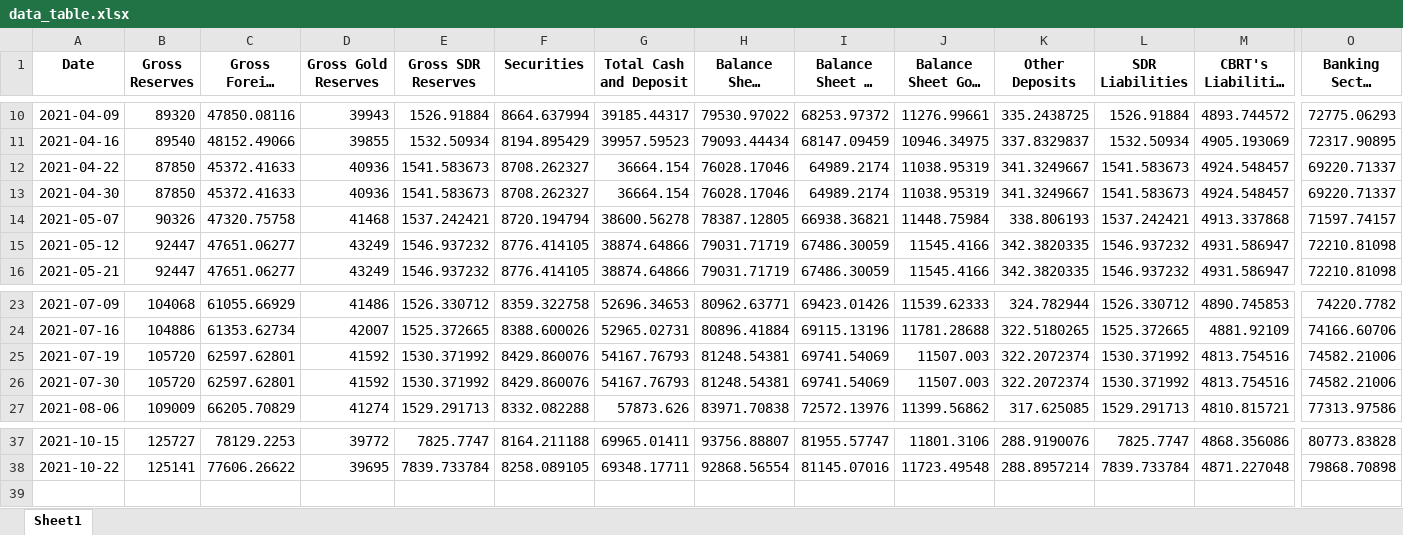
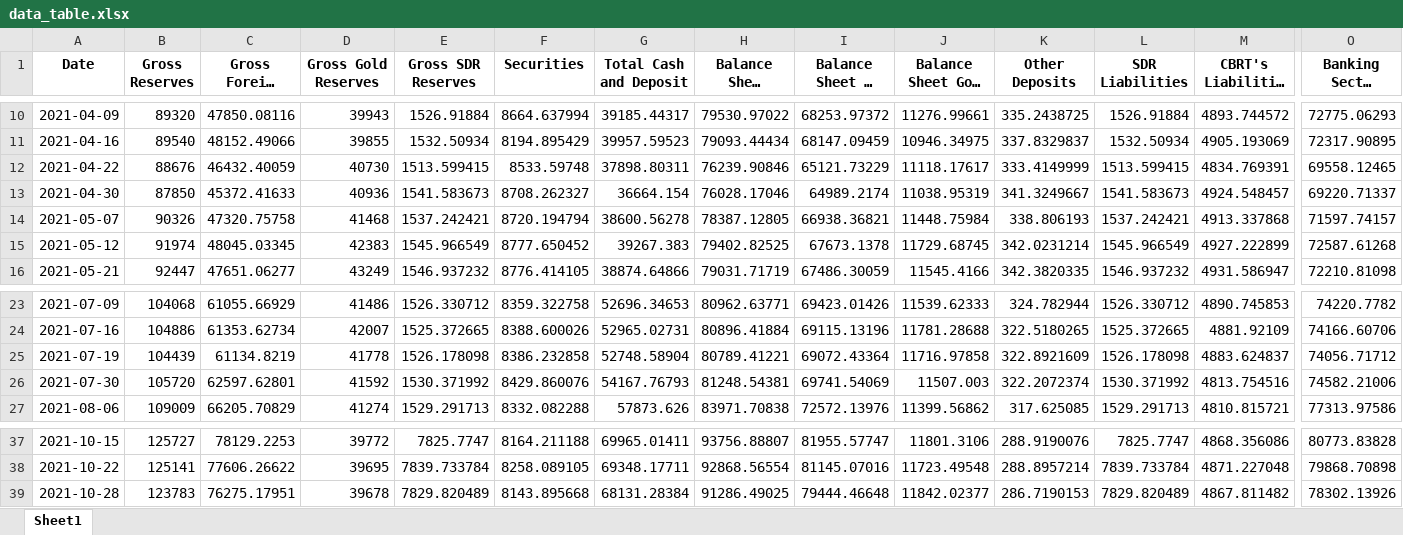
Before and after one commit to mb-reserves/mb-reserves.github.io, an Excel workbook: docs/data_table.xlsx, sheet Sheet1, drawn as a sheet; only a part is shown, gaps mark what is left out; long unchanged cells end in …; values as stored, in another font and other column widths than the file's, no borders; rows hold the shown columns only; the diff covers the shown part only; the diff names each change by its address in the sheet, - before the commit and + after, or states it on an @@ line.

```diff
--- a/docs/data_table.xlsx (sheet Sheet1)
+++ b/docs/data_table.xlsx (sheet Sheet1)
-B12 (Gross Reserves): 87850
+B12 (Gross Reserves): 88676
-C12 (Gross Foreign Exchange Reserves): 45372.41633
+C12 (Gross Foreign Exchange Reserves): 46432.40059
-D12 (Gross Gold Reserves): 40936
+D12 (Gross Gold Reserves): 40730
-E12 (Gross SDR Reserves): 1541.583673
+E12 (Gross SDR Reserves): 1513.599415
-F12 (Securities): 8708.262327
+F12 (Securities): 8533.59748
-G12 (Total Cash and Deposit): 36664.154
+G12 (Total Cash and Deposit): 37898.80311
-H12 (Balance Sheet Liabilities): 76028.17046
+H12 (Balance Sheet Liabilities): 76239.90846
-I12 (Balance Sheet FX Liabilities): 64989.2174
+I12 (Balance Sheet FX Liabilities): 65121.73229
-J12 (Balance Sheet Gold Liabilities): 11038.95319
+J12 (Balance Sheet Gold Liabilities): 11118.17617
-K12 (Other Deposits): 341.3249667
+K12 (Other Deposits): 333.4149999
-L12 (SDR Liabilities): 1541.583673
+L12 (SDR Liabilities): 1513.599415
-M12: 4924.548457
+M12: 4834.769391
-O12 (Banking Sector Balance Sheet): 69220.71337
+O12 (Banking Sector Balance Sheet): 69558.12465
-B15 (Gross Reserves): 92447
+B15 (Gross Reserves): 91974
-C15 (Gross Foreign Exchange Reserves): 47651.06277
+C15 (Gross Foreign Exchange Reserves): 48045.03345
-D15 (Gross Gold Reserves): 43249
+D15 (Gross Gold Reserves): 42383
-E15 (Gross SDR Reserves): 1546.937232
+E15 (Gross SDR Reserves): 1545.966549
-F15 (Securities): 8776.414105
+F15 (Securities): 8777.650452
-G15 (Total Cash and Deposit): 38874.64866
+G15 (Total Cash and Deposit): 39267.383
-H15 (Balance Sheet Liabilities): 79031.71719
+H15 (Balance Sheet Liabilities): 79402.82525
-I15 (Balance Sheet FX Liabilities): 67486.30059
+I15 (Balance Sheet FX Liabilities): 67673.1378
-J15 (Balance Sheet Gold Liabilities): 11545.4166
+J15 (Balance Sheet Gold Liabilities): 11729.68745
-K15 (Other Deposits): 342.3820335
+K15 (Other Deposits): 342.0231214
-L15 (SDR Liabilities): 1546.937232
+L15 (SDR Liabilities): 1545.966549
-M15: 4931.586947
+M15: 4927.222899
-O15 (Banking Sector Balance Sheet): 72210.81098
+O15 (Banking Sector Balance Sheet): 72587.61268
-B25 (Gross Reserves): 105720
+B25 (Gross Reserves): 104439
-C25 (Gross Foreign Exchange Reserves): 62597.62801
+C25 (Gross Foreign Exchange Reserves): 61134.8219
-D25 (Gross Gold Reserves): 41592
+D25 (Gross Gold Reserves): 41778
-E25 (Gross SDR Reserves): 1530.371992
+E25 (Gross SDR Reserves): 1526.178098
-F25 (Securities): 8429.860076
+F25 (Securities): 8386.232858
-G25 (Total Cash and Deposit): 54167.76793
+G25 (Total Cash and Deposit): 52748.58904
-H25 (Balance Sheet Liabilities): 81248.54381
+H25 (Balance Sheet Liabilities): 80789.41221
-I25 (Balance Sheet FX Liabilities): 69741.54069
+I25 (Balance Sheet FX Liabilities): 69072.43364
-J25 (Balance Sheet Gold Liabilities): 11507.003
+J25 (Balance Sheet Gold Liabilities): 11716.97858
-K25 (Other Deposits): 322.2072374
+K25 (Other Deposits): 322.8921609
-L25 (SDR Liabilities): 1530.371992
+L25 (SDR Liabilities): 1526.178098
-M25: 4813.754516
+M25: 4883.624837
-O25 (Banking Sector Balance Sheet): 74582.21006
+O25 (Banking Sector Balance Sheet): 74056.71712
+row 39: 2021-10-28 | 123783 | 76275.17951 | 39678 | 7829.820489 | 8143.895668 | 68131.28384 | 91286.49025 | 79444.46648 | 11842.02377 | 286.7190153 | 7829.820489 | 4867.811482 | 78302.13926
```
Also changed, not shown: 51 edited cells elsewhere in this sheet, docs/Tablo.xlsx, 8 other files.
